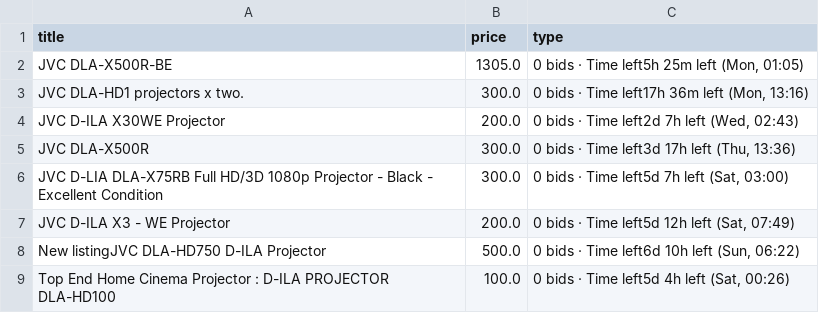
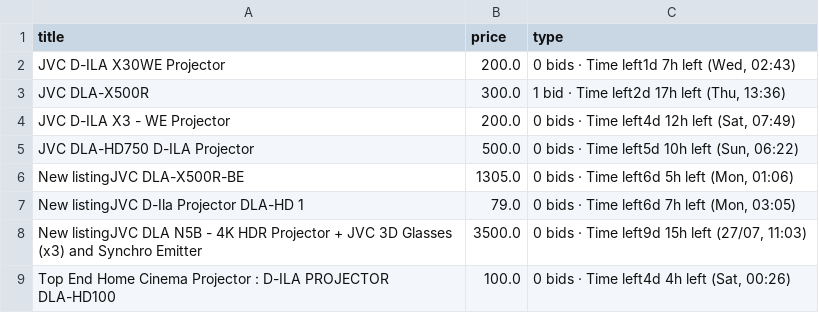
Before and after one commit to LFCottrell/Ebay_JVC, a CSV file: output_auction.csv, drawn as a sheet.

```diff
--- a/output_auction.csv
+++ b/output_auction.csv
@@ -1,9 +1,9 @@
 title,price,type
-JVC DLA-X500R-BE,1305.0,"0 bids · Time left5h 25m left (Mon, 01:05)"
-JVC DLA-HD1 projectors x two.,300.0,"0 bids · Time left17h 36m left (Mon, 13:16)"
-JVC D-ILA X30WE Projector,200.0,"0 bids · Time left2d 7h left (Wed, 02:43)"
-JVC DLA-X500R,300.0,"0 bids · Time left3d 17h left (Thu, 13:36)"
-JVC D-LIA DLA-X75RB Full HD/3D 1080p Projector - Black - Excellent Condition,300.0,"0 bids · Time left5d 7h left (Sat, 03:00)"
-JVC D-ILA X3 - WE Projector,200.0,"0 bids · Time left5d 12h left (Sat, 07:49)"
-New listingJVC DLA-HD750 D-ILA Projector,500.0,"0 bids · Time left6d 10h left (Sun, 06:22)"
-Top End Home Cinema Projector : D-ILA PROJECTOR DLA-HD100,100.0,"0 bids · Time left5d 4h left (Sat, 00:26)"
+JVC D-ILA X30WE Projector,200.0,"0 bids · Time left1d 7h left (Wed, 02:43)"
+JVC DLA-X500R,300.0,"1 bid · Time left2d 17h left (Thu, 13:36)"
+JVC D-ILA X3 - WE Projector,200.0,"0 bids · Time left4d 12h left (Sat, 07:49)"
+JVC DLA-HD750 D-ILA Projector,500.0,"0 bids · Time left5d 10h left (Sun, 06:22)"
+New listingJVC DLA-X500R-BE,1305.0,"0 bids · Time left6d 5h left (Mon, 01:06)"
+New listingJVC D-Ila Projector DLA-HD 1,79.0,"0 bids · Time left6d 7h left (Mon, 03:05)"
+New listingJVC DLA N5B - 4K HDR Projector + JVC 3D Glasses (x3) and Synchro Emitter,3500.0,"0 bids · Time left9d 15h left (27/07, 11:03)"
+Top End Home Cinema Projector : D-ILA PROJECTOR DLA-HD100,100.0,"0 bids · Time left4d 4h left (Sat, 00:26)"
```
Also changed, not shown: new_df.csv, old_df.csv.
